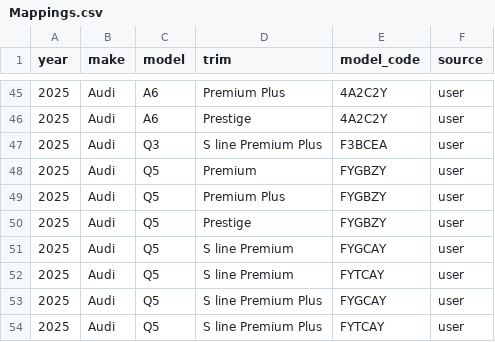
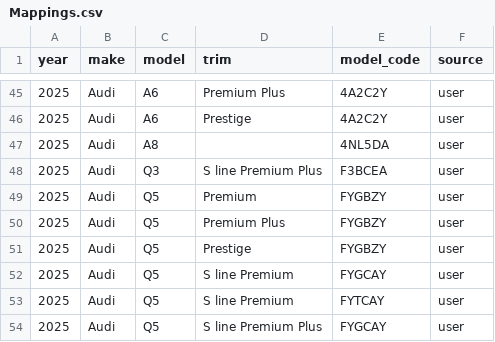
Before and after one commit to klb-text/map, a CSV file: Mappings.csv, drawn as a sheet; only a part is shown, gaps mark what is left out; the shorter side is filled out with more unchanged rows.

Commit message:
chore(mappings): upsert 1 row(s) via AFF UI - 1769535255.3707287

```diff
--- a/Mappings.csv
+++ b/Mappings.csv
@@ -46,2 +46,3 @@ year,make,model,trim,model_code,source
 2025,Audi,A6,Prestige,4A2C2Y,user
+2025,Audi,A8,,4NL5DA,user
 2025,Audi,Q3,S line Premium Plus,F3BCEA,user
```
